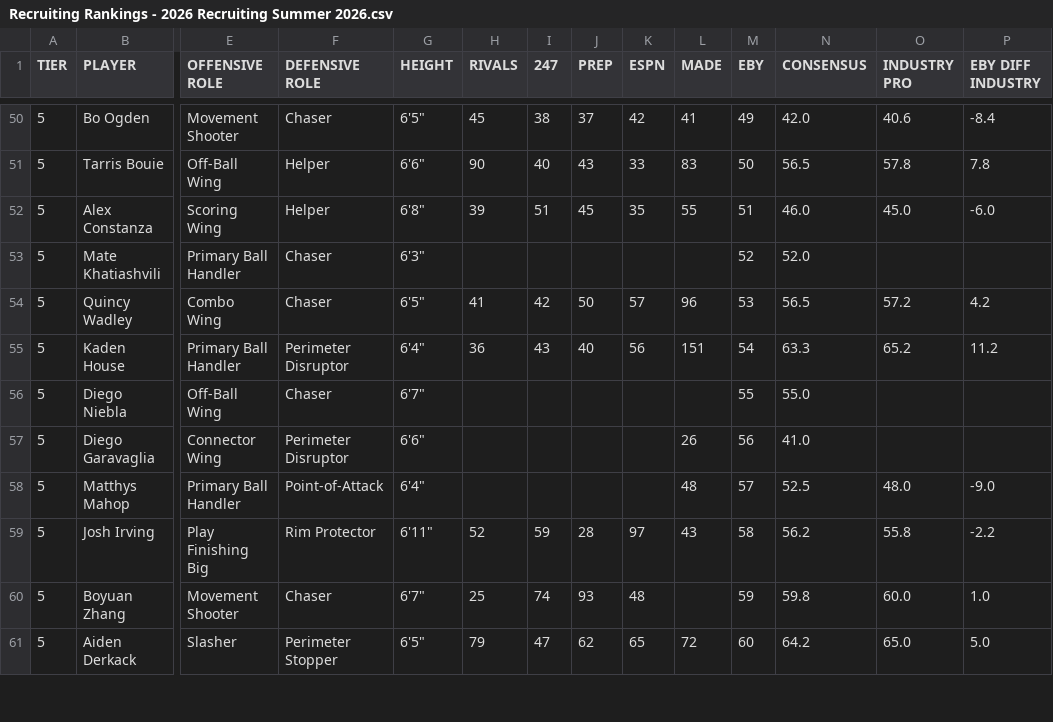
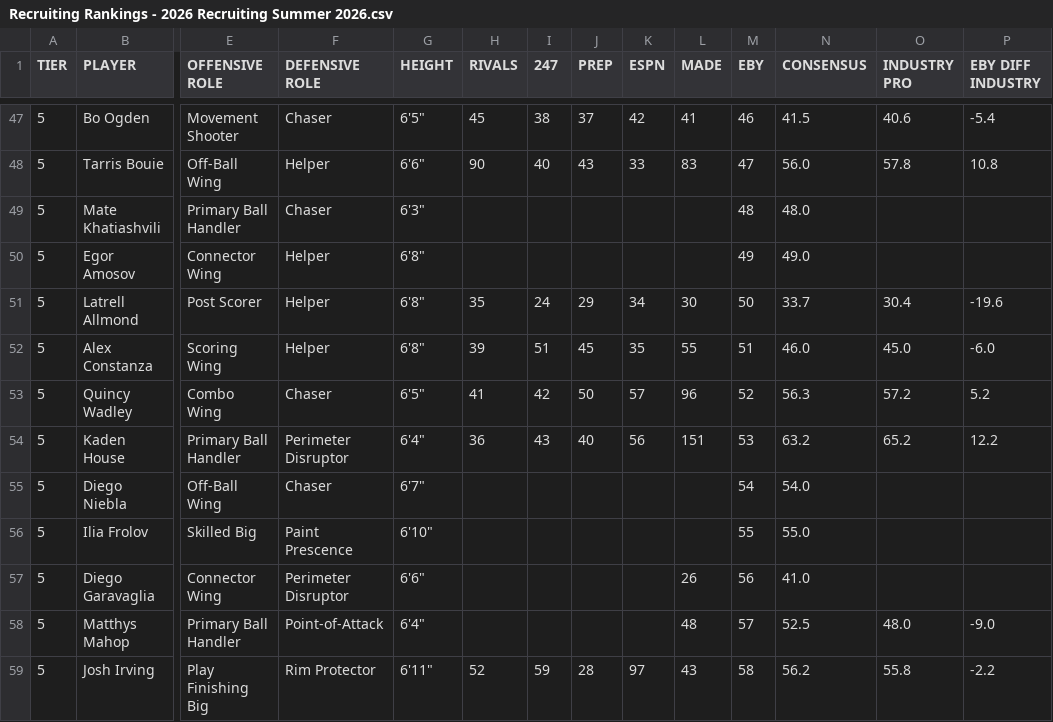
Before and after one commit to logeby2/logeby2.github.io, a CSV file: Recruiting-Rankings/Recruiting Rankings - 2026 Recruiting Summer 2026.csv, drawn as a sheet; only a part is shown, gaps mark what is left out; the shorter side is filled out with more unchanged rows; removed rows and columns are numbered as before the commit, all else as after; rows hold the shown columns only; the diff covers the shown part only; the diff names each change by its address in the sheet, - before the commit and + after, or states it on an @@ line.

```diff
--- a/Recruiting-Rankings/Recruiting Rankings - 2026 Recruiting Summer 2026.csv
+++ b/Recruiting-Rankings/Recruiting Rankings - 2026 Recruiting Summer 2026.csv
-M47 (EBY): 49
+M47 (EBY): 46
-N47 (CONSENSUS): 42.0
+N47 (CONSENSUS): 41.5
-P47 (EBY DIFF INDUSTRY): -8.4
+P47 (EBY DIFF INDUSTRY): -5.4
-M48 (EBY): 50
+M48 (EBY): 47
-N48 (CONSENSUS): 56.5
+N48 (CONSENSUS): 56.0
-P48 (EBY DIFF INDUSTRY): 7.8
+P48 (EBY DIFF INDUSTRY): 10.8
+row 49: 5 | Mate Khatiashvili | Primary Ball Handler | Chaser | 6'3" |  |  |  |  |  | 48 | 48.0
+row 50: 5 | Egor Amosov | Connector Wing | Helper | 6'8" |  |  |  |  |  | 49 | 49.0
+row 51: 5 | Latrell Allmond | Post Scorer | Helper | 6'8" | 35 | 24 | 29 | 34 | 30 | 50 | 33.7 | 30.4 | -19.6
-row 53: 5 | Mate Khatiashvili | Primary Ball Handler | Chaser | 6'3" |  |  |  |  |  | 52 | 52.0
-M53 (EBY): 53
+M53 (EBY): 52
-N53 (CONSENSUS): 56.5
+N53 (CONSENSUS): 56.3
-P53 (EBY DIFF INDUSTRY): 4.2
+P53 (EBY DIFF INDUSTRY): 5.2
-M54 (EBY): 54
+M54 (EBY): 53
-N54 (CONSENSUS): 63.3
+N54 (CONSENSUS): 63.2
-P54 (EBY DIFF INDUSTRY): 11.2
+P54 (EBY DIFF INDUSTRY): 12.2
-M55 (EBY): 55
+M55 (EBY): 54
-N55 (CONSENSUS): 55.0
+N55 (CONSENSUS): 54.0
+row 56: 5 | Ilia Frolov | Skilled Big | Paint Prescence | 6'10" |  |  |  |  |  | 55 | 55.0
```
Also changed, not shown: 3 added rows, 6 removed rows and 25 edited cells elsewhere in this file.
